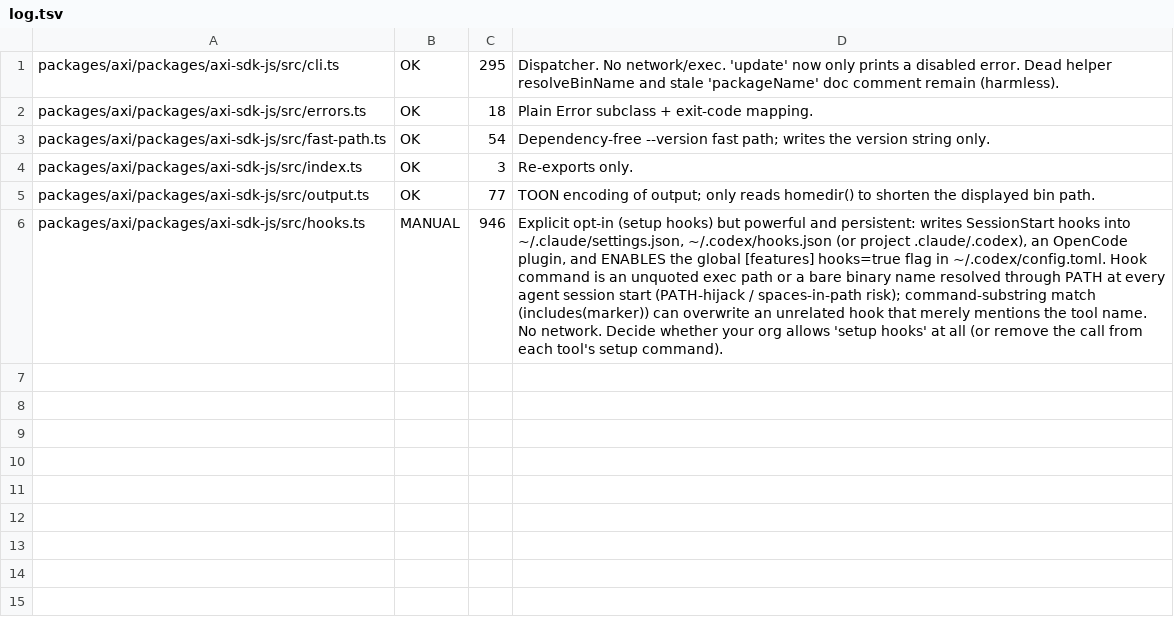
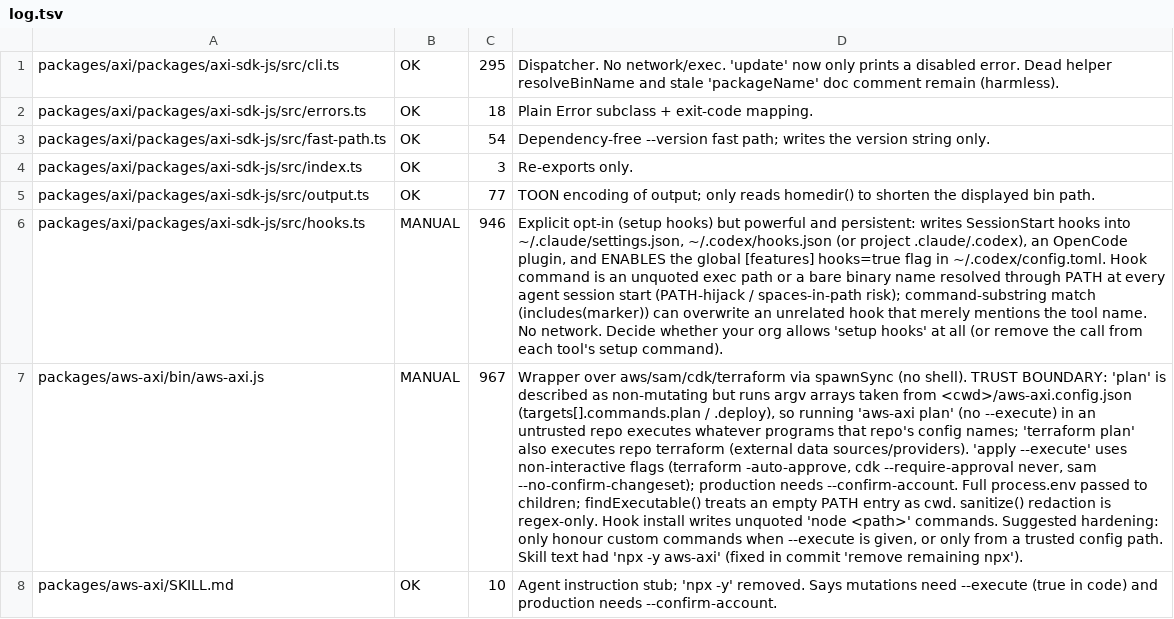
Before and after one commit to rockthunder/axi-checked, a TSV file: review/log.tsv, drawn as a sheet; the diff names each change by its address in the sheet, - before the commit and + after, or states it on an @@ line.

```diff
--- a/review/log.tsv
+++ b/review/log.tsv
+row 7: packages/aws-axi/bin/aws-axi.js | MANUAL | 967 | Wrapper over aws/sam/cdk/terraform via spawnSync (no shell). TRUST BOUNDARY: 'plan' is described as non-mutating but runs argv arrays taken from <cwd>/aws-axi.config.json (targets[].commands.plan / .deploy), so running 'aws-axi plan' (no --execute) in an untrusted repo executes whatever programs that repo's config names; 'terraform plan' also executes repo terraform (external data sources/providers). 'apply --execute' uses non-interactive flags (terraform -auto-approve, cdk --require-approval never, sam --no-confirm-changeset); production needs --confirm-account. Full process.env passed to children; findExecutable() treats an empty PATH entry as cwd. sanitize() redaction is regex-only. Hook install writes unquoted 'node <path>' commands. Suggested hardening: only honour custom commands when --execute is given, or only from a trusted config path. Skill text had 'npx -y aws-axi' (fixed in commit 'remove remaining npx').
+row 8: packages/aws-axi/SKILL.md | OK | 10 | Agent instruction stub; 'npx -y' removed. Says mutations need --execute (true in code) and production needs --confirm-account.
```
Also changed, not shown: 2 other files.
